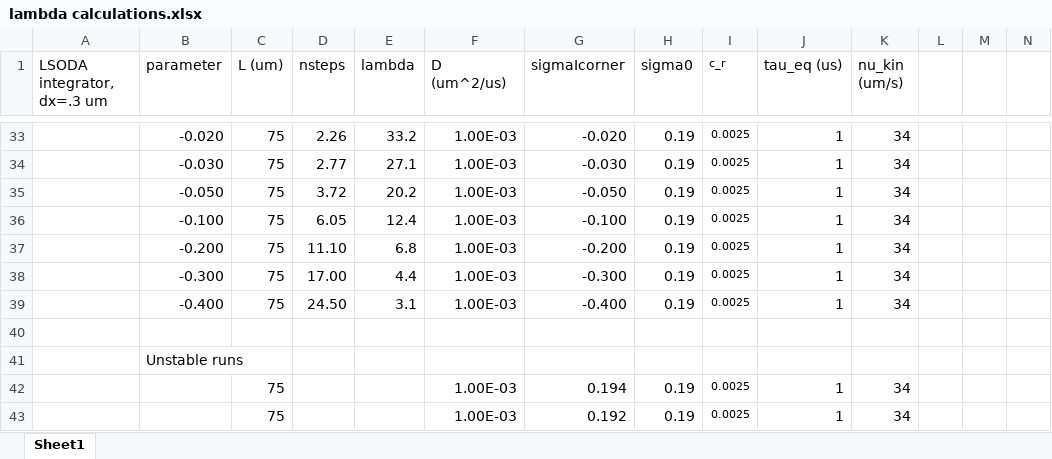
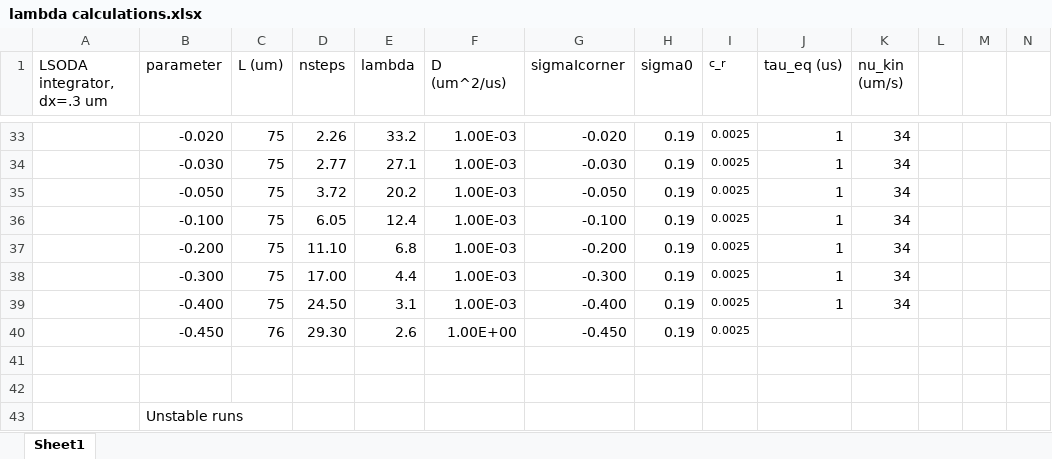
Before and after one commit to upschemistry/icecontinuum, an Excel workbook: nesh/lambda calculations.xlsx, sheet Sheet1, drawn as a sheet; only a part is shown, gaps mark what is left out; the shorter side is filled out with more unchanged rows; values as stored, in another font and other column widths than the file's, no borders; charts and pictures not drawn; rows hold the shown columns only; the diff names each change by its address in the sheet, - before the commit and + after, or states it on an @@ line.

```diff
--- a/nesh/lambda calculations.xlsx (sheet Sheet1)
+++ b/nesh/lambda calculations.xlsx (sheet Sheet1)
+row 40:  | -0.450 | 76 | 29.30 | 2.6 | 1.00E+00 | -0.450 | 0.19 | 0.0025
+row 41: (empty)
```
Also changed, not shown: charts or pictures, 8 other files.
